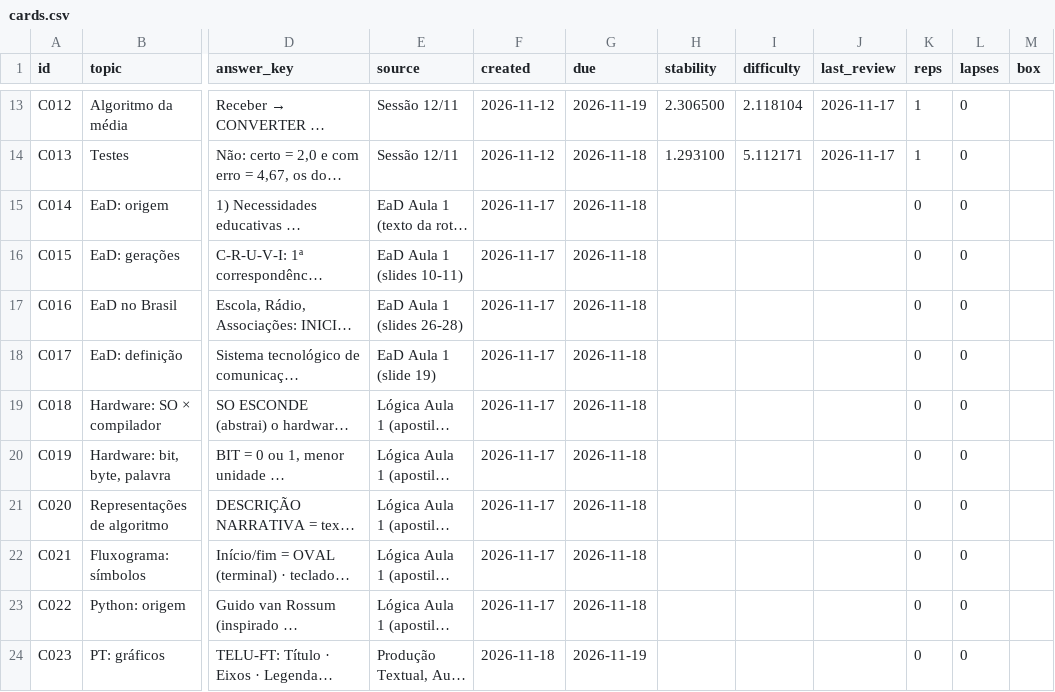
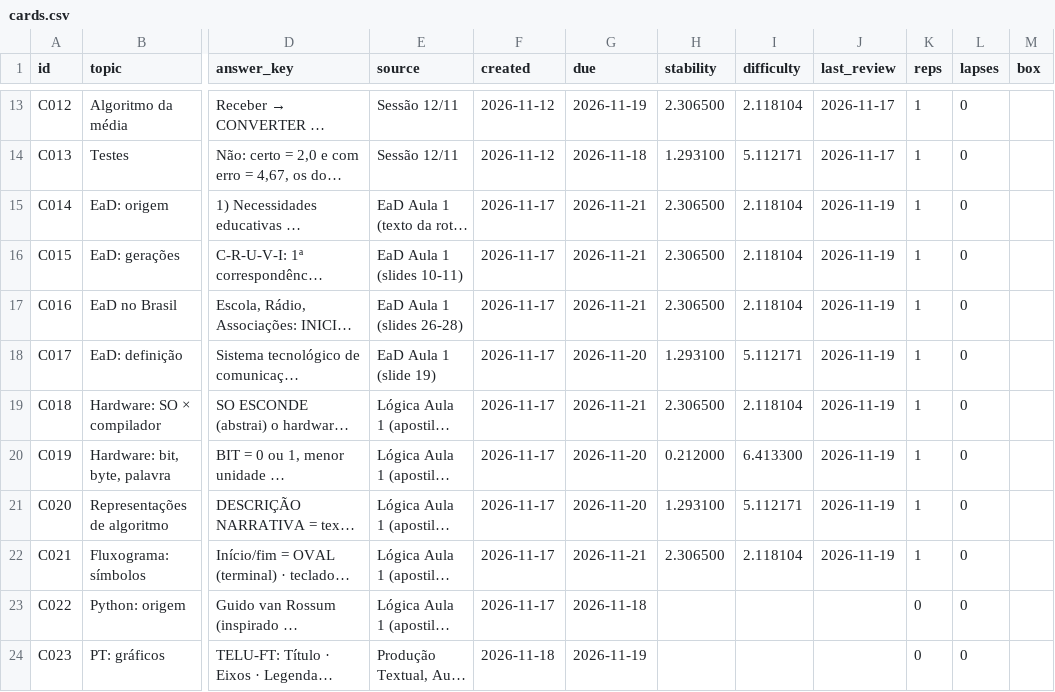
Before and after one commit to G4vo-dev/estudos-ads, a CSV file: agora-notebook/cards.csv, drawn as a sheet; only a part is shown, gaps mark what is left out; long unchanged cells end in …; the diff names each change by its address in the sheet, - before the commit and + after, or states it on an @@ line.

```diff
--- a/agora-notebook/cards.csv
+++ b/agora-notebook/cards.csv
-G15:G17 (due): 2026-11-18
+G15:G17 (due): 2026-11-21
-H15:H17 (stability): (empty)
+H15:H17 (stability): 2.306500
-I15:I17 (difficulty): (empty)
+I15:I17 (difficulty): 2.118104
-J15:J22 (last_review): (empty)
+J15:J22 (last_review): 2026-11-19
-K15:K22 (reps): 0
+K15:K22 (reps): 1
-G18 (due): 2026-11-18
+G18 (due): 2026-11-20
-H18 (stability): (empty)
+H18 (stability): 1.293100
-I18 (difficulty): (empty)
+I18 (difficulty): 5.112171
-G19 (due): 2026-11-18
+G19 (due): 2026-11-21
-H19 (stability): (empty)
+H19 (stability): 2.306500
-I19 (difficulty): (empty)
+I19 (difficulty): 2.118104
-G20:G21 (due): 2026-11-18
+G20:G21 (due): 2026-11-20
-H20 (stability): (empty)
+H20 (stability): 0.212000
-I20 (difficulty): (empty)
+I20 (difficulty): 6.413300
-H21 (stability): (empty)
+H21 (stability): 1.293100
-I21 (difficulty): (empty)
+I21 (difficulty): 5.112171
-G22 (due): 2026-11-18
+G22 (due): 2026-11-21
-H22 (stability): (empty)
+H22 (stability): 2.306500
-I22 (difficulty): (empty)
+I22 (difficulty): 2.118104
```
Also changed, not shown: agora-notebook/sessions.csv, 1 other file.
